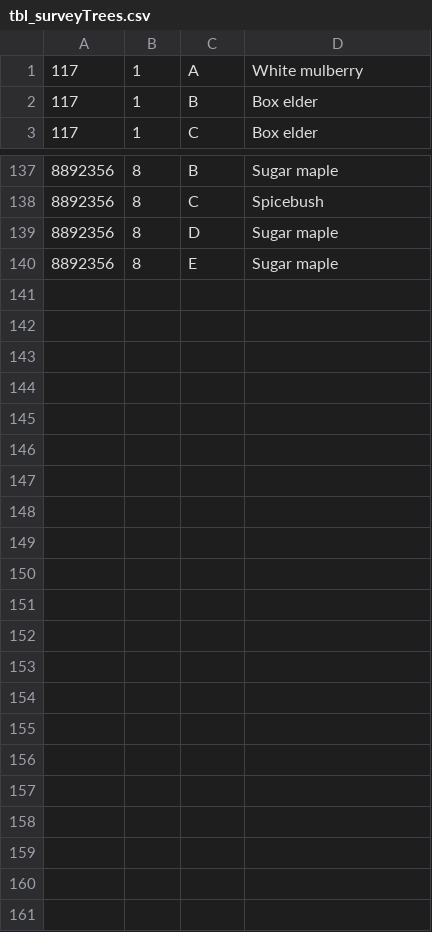
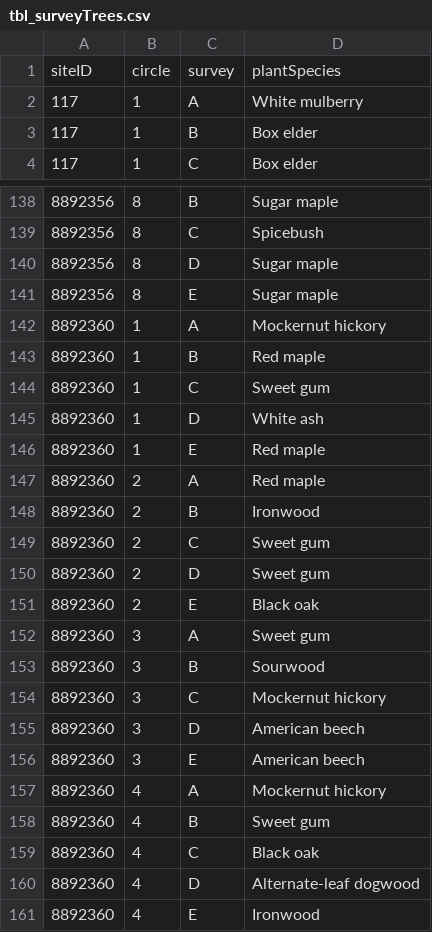
Before and after one commit to hurlbertlab/caterpillars-count-analysis, a CSV file: data/tbl_surveyTrees.csv, drawn as a sheet; only a part is shown, gaps mark what is left out; the diff names each change by its address in the sheet, - before the commit and + after, or states it on an @@ line.

Commit message:
downloaded newest surveyTrees table from catcount admin site

```diff
--- a/data/tbl_surveyTrees.csv
+++ b/data/tbl_surveyTrees.csv
+row 1: siteID | circle | survey | plantSpecies
+row 142: 8892360 | 1 | A | Mockernut hickory
+row 143: 8892360 | 1 | B | Red maple
+row 144: 8892360 | 1 | C | Sweet gum
+row 145: 8892360 | 1 | D | White ash
+row 146: 8892360 | 1 | E | Red maple
+row 147: 8892360 | 2 | A | Red maple
+row 148: 8892360 | 2 | B | Ironwood
+row 149: 8892360 | 2 | C | Sweet gum
+row 150: 8892360 | 2 | D | Sweet gum
+row 151: 8892360 | 2 | E | Black oak
+row 152: 8892360 | 3 | A | Sweet gum
+row 153: 8892360 | 3 | B | Sourwood
+row 154: 8892360 | 3 | C | Mockernut hickory
+row 155: 8892360 | 3 | D | American beech
+row 156: 8892360 | 3 | E | American beech
+row 157: 8892360 | 4 | A | Mockernut hickory
+row 158: 8892360 | 4 | B | Sweet gum
+row 159: 8892360 | 4 | C | Black oak
+row 160: 8892360 | 4 | D | Alternate-leaf dogwood
+row 161: 8892360 | 4 | E | Ironwood
```
